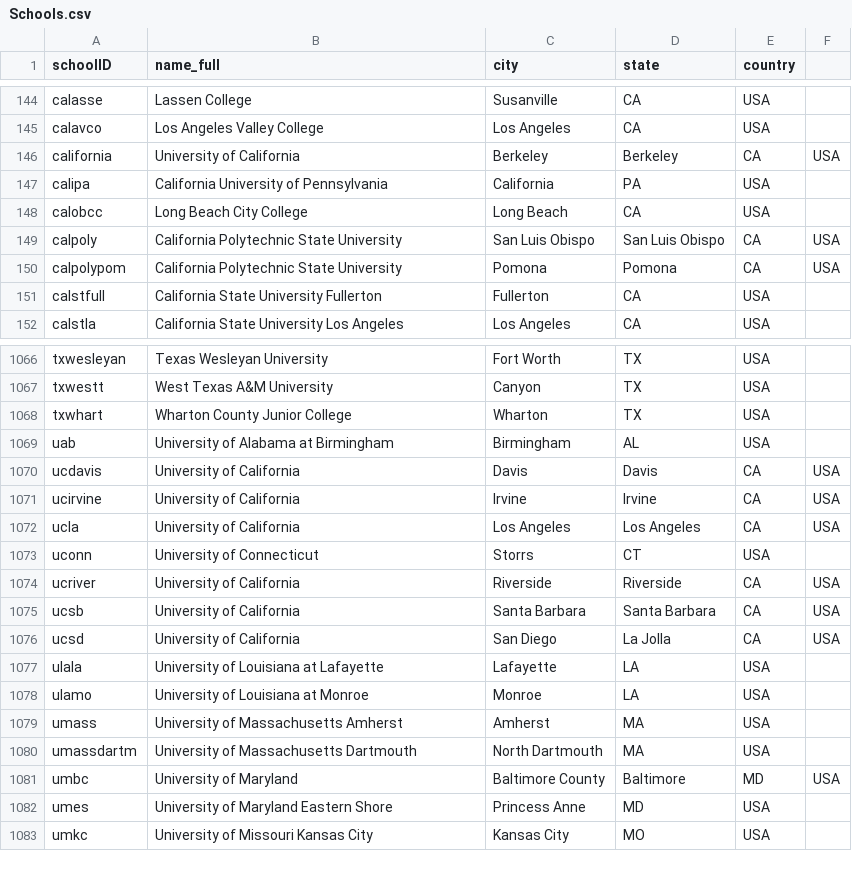
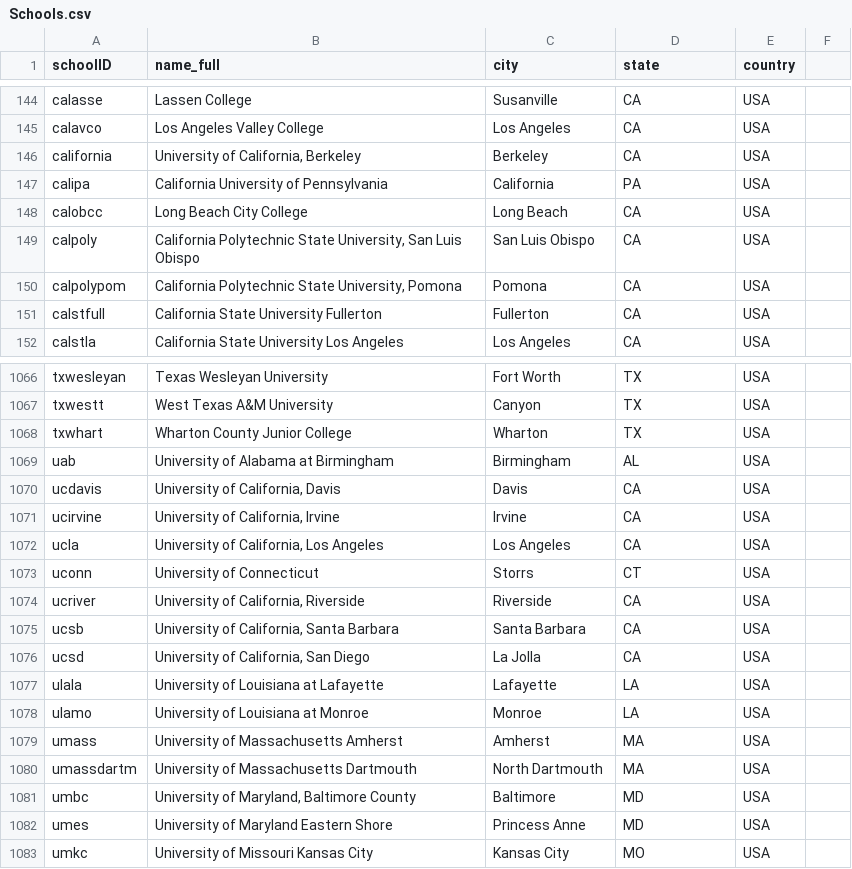
Before and after one commit to dandaluga/baseball-database, a CSV file: lahman/2024/data/Schools.csv, drawn as a sheet; only a part is shown, gaps mark what is left out; the diff covers the shown part only.

Commit message:
feat: data clean up to load 2024 version

```diff
--- a/lahman/2024/data/Schools.csv
+++ b/lahman/2024/data/Schools.csv
@@ -145,6 +145,6 @@ calasse,Lassen College,Susanville,CA,USA
 calavco,Los Angeles Valley College,Los Angeles,CA,USA
-california,University of California, Berkeley,Berkeley,CA,USA
+california,"University of California, Berkeley",Berkeley,CA,USA
 calipa,California University of Pennsylvania,California,PA,USA
 calobcc,Long Beach City College,Long Beach,CA,USA
-calpoly,California Polytechnic State University, San Luis Obispo,San Luis Obispo,CA,USA
-calpolypom,California Polytechnic State University, Pomona,Pomona,CA,USA
+calpoly,"California Polytechnic State University, San Luis Obispo",San Luis Obispo,CA,USA
+calpolypom,"California Polytechnic State University, Pomona",Pomona,CA,USA
@@ -1069,9 +1069,9 @@ txwhart,Wharton County Junior College,Wharton,TX,USA
 uab,University of Alabama at Birmingham,Birmingham,AL,USA
-ucdavis,University of California, Davis,Davis,CA,USA
-ucirvine,University of California, Irvine,Irvine,CA,USA
-ucla,University of California, Los Angeles,Los Angeles,CA,USA
+ucdavis,"University of California, Davis",Davis,CA,USA
+ucirvine,"University of California, Irvine",Irvine,CA,USA
+ucla,"University of California, Los Angeles",Los Angeles,CA,USA
 uconn,University of Connecticut,Storrs,CT,USA
-ucriver,University of California, Riverside,Riverside,CA,USA
-ucsb,University of California, Santa Barbara,Santa Barbara,CA,USA
-ucsd,University of California, San Diego,La Jolla,CA,USA
+ucriver,"University of California, Riverside",Riverside,CA,USA
+ucsb,"University of California, Santa Barbara",Santa Barbara,CA,USA
+ucsd,"University of California, San Diego",La Jolla,CA,USA
 ulala,University of Louisiana at Lafayette,Lafayette,LA,USA
@@ -1080,3 +1080,3 @@ umass,University of Massachusetts Amherst,Amherst,MA,USA
 umassdartm,University of Massachusetts Dartmouth,North Dartmouth,MA,USA
-umbc,University of Maryland, Baltimore County,Baltimore,MD,USA
+umbc,"University of Maryland, Baltimore County",Baltimore,MD,USA
 umes,University of Maryland Eastern Shore,Princess Anne,MD,USA
```
Also changed, not shown: 117 edited cells elsewhere in this file, 5 other files.
